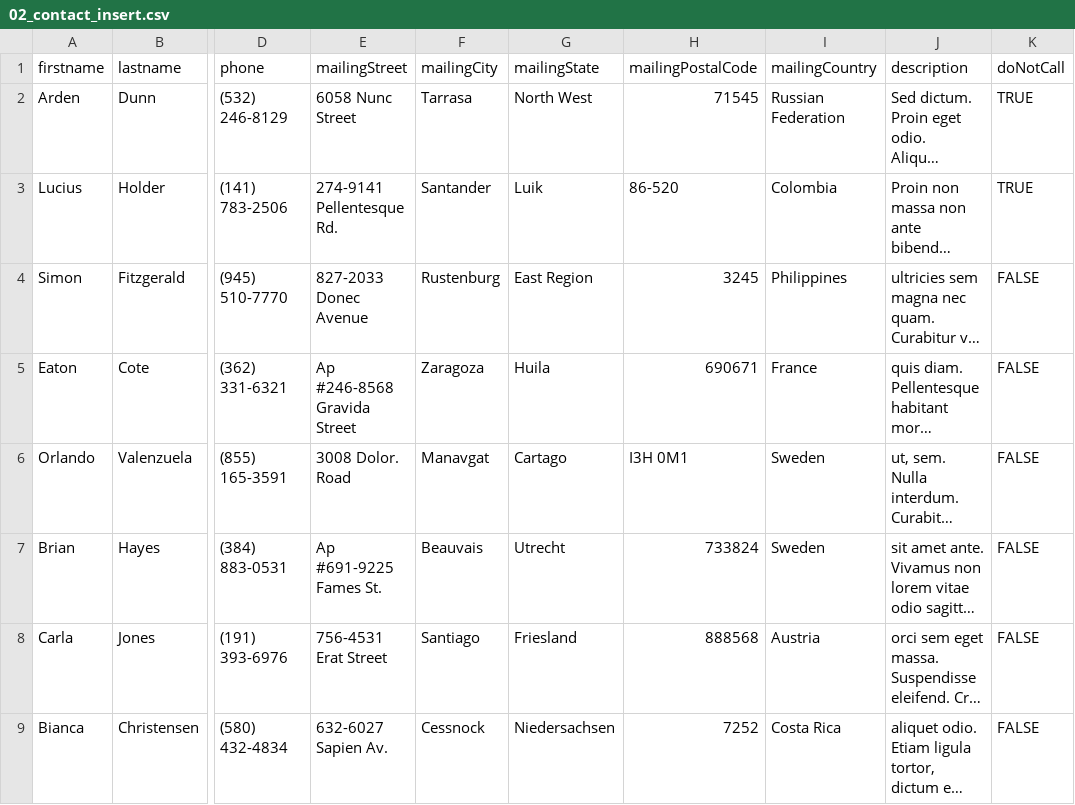
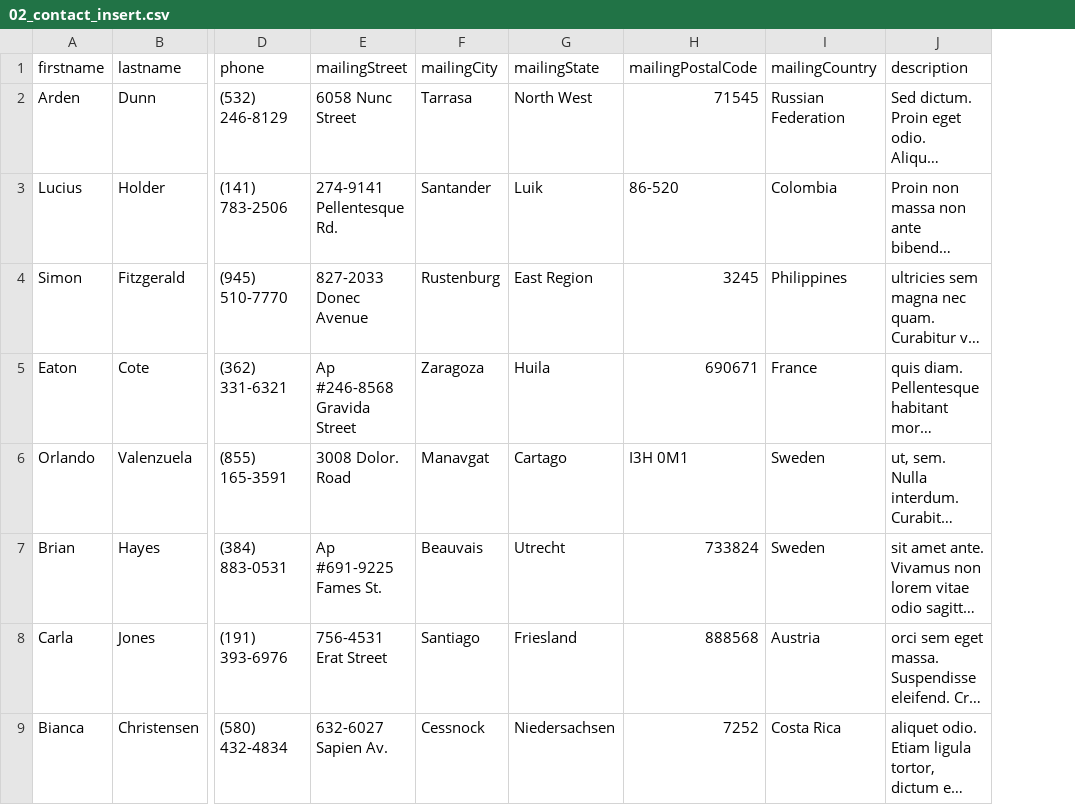
Before and after one commit to PacktPublishing/Salesforce-Lightning-Web-Component-Cookbook, a CSV file: force-app/chapter00/z_DataLoaderFiles/02_contact_insert.csv, drawn as a sheet; only a part is shown, gaps mark what is left out; long unchanged cells end in …; the diff names each change by its address in the sheet, - before the commit and + after, or states it on an @@ line.

Commit message:
remove donotcall field from contact insert

```diff
--- a/force-app/chapter00/z_DataLoaderFiles/02_contact_insert.csv
+++ b/force-app/chapter00/z_DataLoaderFiles/02_contact_insert.csv
-column K (doNotCall), rows 2-9: TRUE | TRUE | FALSE | FALSE | FALSE | FALSE | FALSE | FALSE
```
